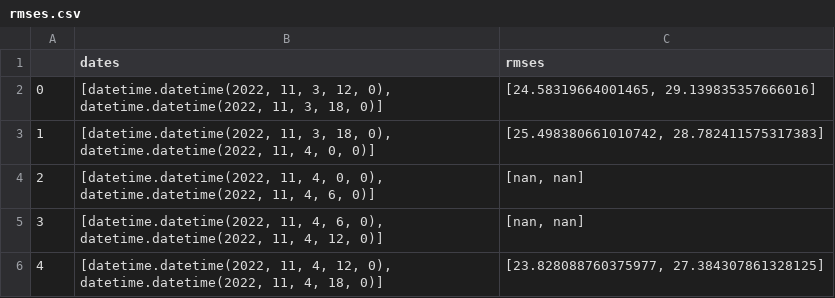
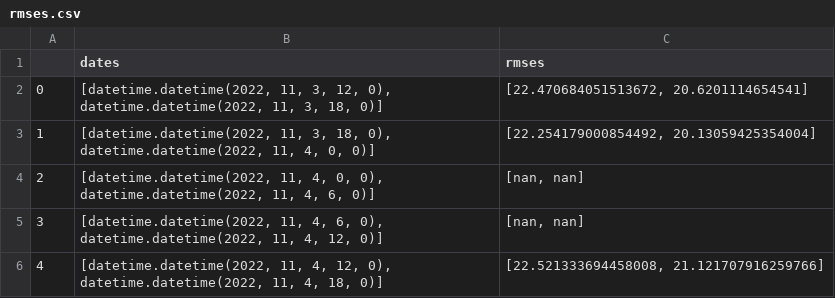
Before and after one commit to verigle/AIMS-PROJECT, a CSV file: scripts/rmses.csv, drawn as a sheet.

```diff
--- a/scripts/rmses.csv
+++ b/scripts/rmses.csv
@@ -1,6 +1,6 @@
 ,dates,rmses
-0,"[datetime.datetime(2022, 11, 3, 12, 0), datetime.datetime(2022, 11, 3, 18, 0)]","[24.58319664001465, 29.139835357666016]"
-1,"[datetime.datetime(2022, 11, 3, 18, 0), datetime.datetime(2022, 11, 4, 0, 0)]","[25.498380661010742, 28.782411575317383]"
+0,"[datetime.datetime(2022, 11, 3, 12, 0), datetime.datetime(2022, 11, 3, 18, 0)]","[22.470684051513672, 20.6201114654541]"
+1,"[datetime.datetime(2022, 11, 3, 18, 0), datetime.datetime(2022, 11, 4, 0, 0)]","[22.254179000854492, 20.13059425354004]"
 2,"[datetime.datetime(2022, 11, 4, 0, 0), datetime.datetime(2022, 11, 4, 6, 0)]","[nan, nan]"
 3,"[datetime.datetime(2022, 11, 4, 6, 0), datetime.datetime(2022, 11, 4, 12, 0)]","[nan, nan]"
-4,"[datetime.datetime(2022, 11, 4, 12, 0), datetime.datetime(2022, 11, 4, 18, 0)]","[23.828088760375977, 27.384307861328125]"
+4,"[datetime.datetime(2022, 11, 4, 12, 0), datetime.datetime(2022, 11, 4, 18, 0)]","[22.521333694458008, 21.121707916259766]"
```
Also changed, not shown: 26 other files.
